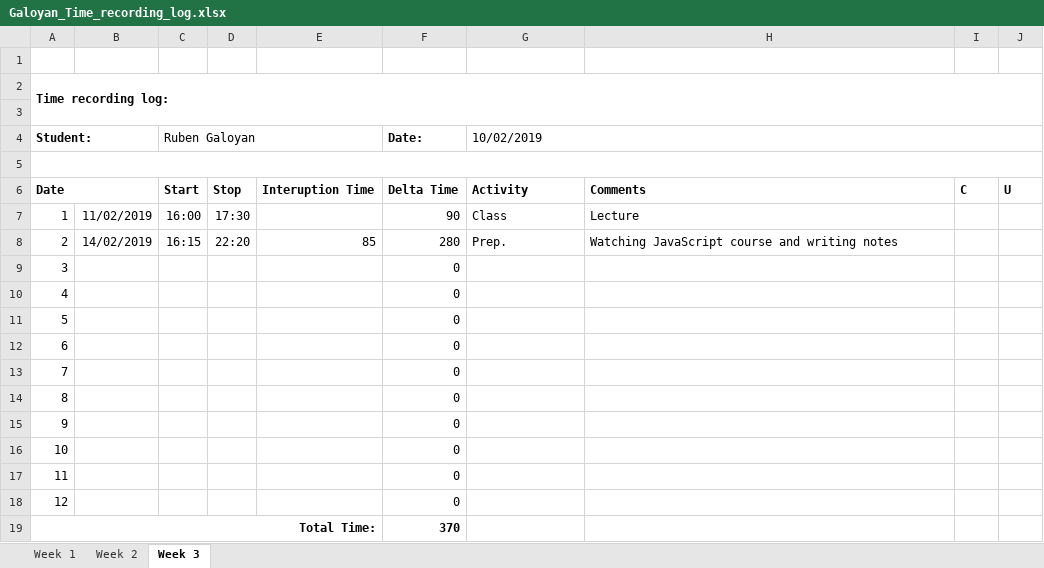
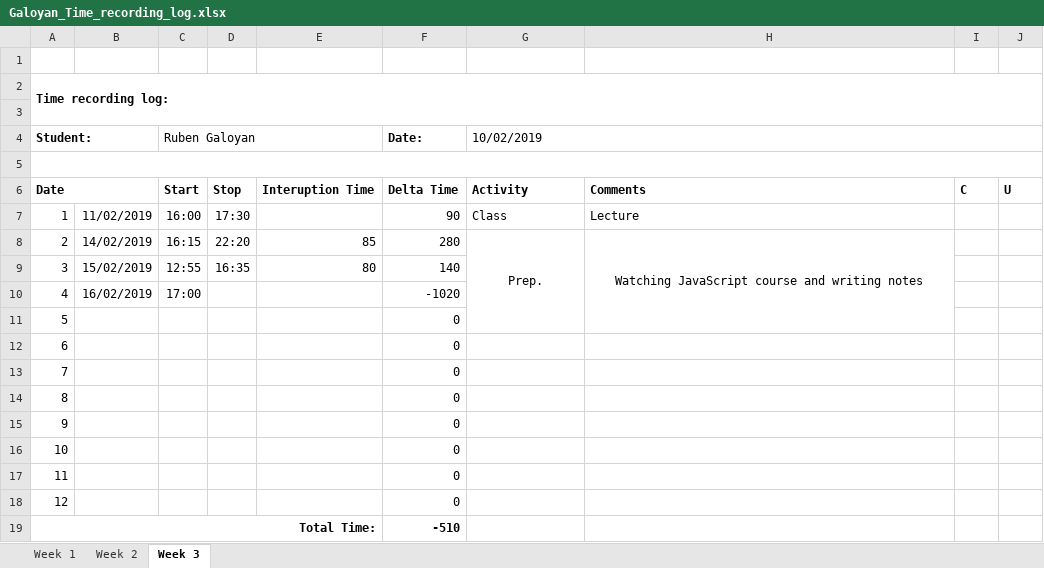
Before and after one commit to AllHaif/ISA2, an Excel workbook: Galoyan_Time_recording_log.xlsx, sheet Week 3, drawn as a sheet; values as stored, in another font and other column widths than the file's, no borders; the diff names each change by its address in the sheet, - before the commit and + after, or states it on an @@ line.

```diff
--- a/Galoyan_Time_recording_log.xlsx (sheet Week 3)
+++ b/Galoyan_Time_recording_log.xlsx (sheet Week 3)
-G8:H8 alignment: left
+G8:H8 alignment: center
+G8:G11 merged
+H8:H11 merged
-B9: (empty)
+B9: 15/02/2019
-C9 (Ruben Galoyan): (empty)
+C9 (Ruben Galoyan): 12:55
-D9: (empty)
+D9: 16:35
-E9: (empty)
+E9: 80
-F9 (Date:): 0
+F9 (Date:): 140
-B10: (empty)
+B10: 16/02/2019
-C10 (Ruben Galoyan): (empty)
+C10 (Ruben Galoyan): 17:00
-F10 (Date:): 0
+F10 (Date:): -1020
-F19 (Date:): 370
+F19 (Date:): -510
```
Also changed, not shown: 3 other files.
